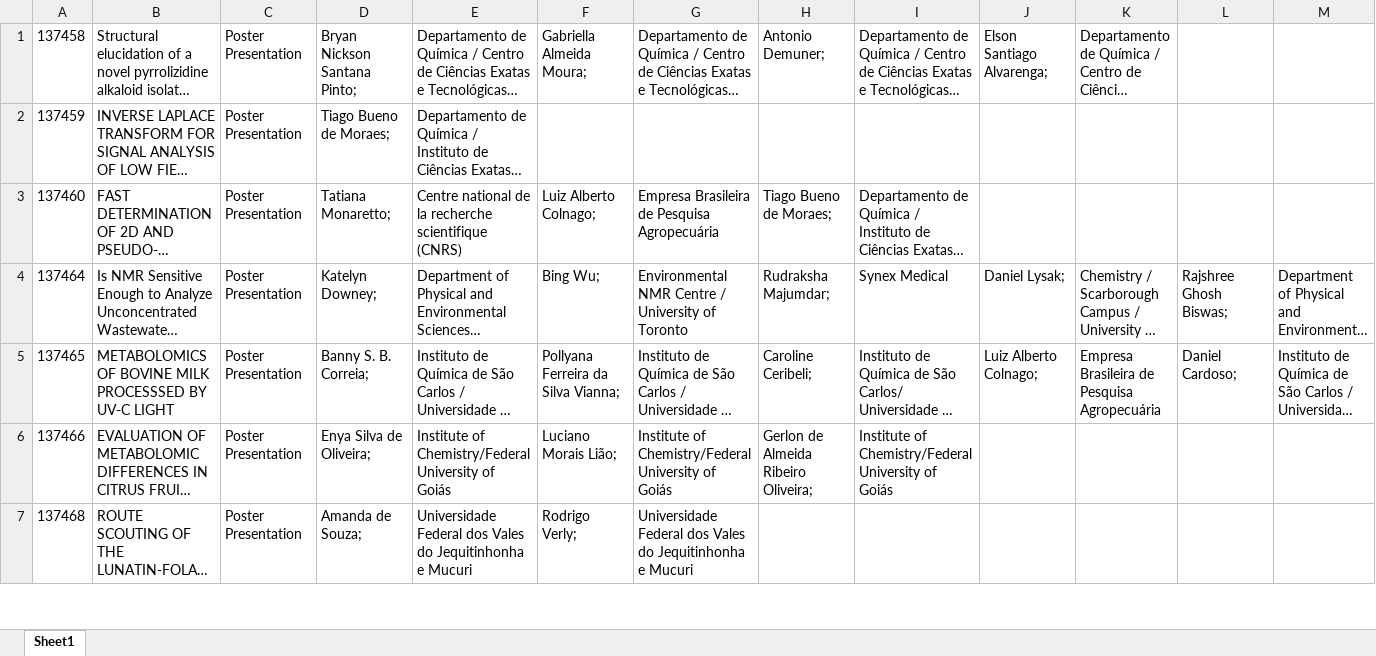
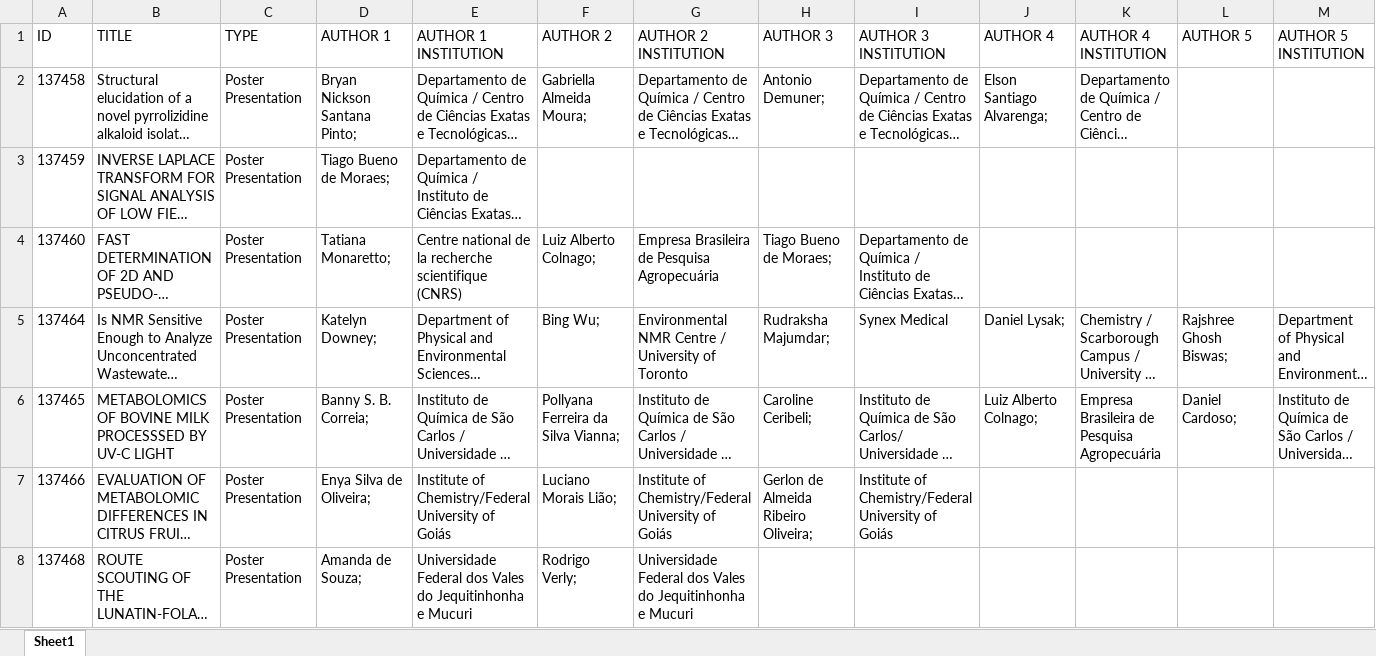
Before and after one commit to GabKT/ChuvaExs, an Excel workbook: php/assets/model.xlsx, sheet Sheet1, drawn as a sheet; only a part is shown; long unchanged cells end in …; values as stored, in another font and other column widths than the file's, no borders; rows hold the shown columns only; the diff names each change by its address in the sheet, - before the commit and + after, or states it on an @@ line.

```diff
--- a/php/assets/model.xlsx (sheet Sheet1)
+++ b/php/assets/model.xlsx (sheet Sheet1)
+row 1: ID | TITLE | TYPE | AUTHOR 1 | AUTHOR 1 INSTITUTION | AUTHOR 2 | AUTHOR 2 INSTITUTION | AUTHOR 3 | AUTHOR 3 INSTITUTION | AUTHOR 4 | AUTHOR 4 INSTITUTION | AUTHOR 5 | AUTHOR 5 INSTITUTION
```
Also changed, not shown: 2 other files.
